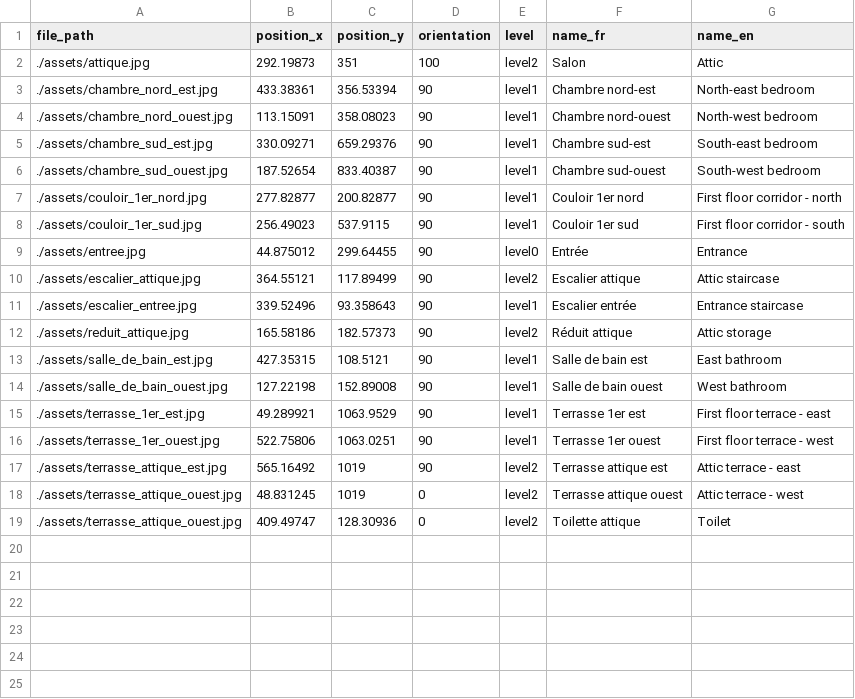
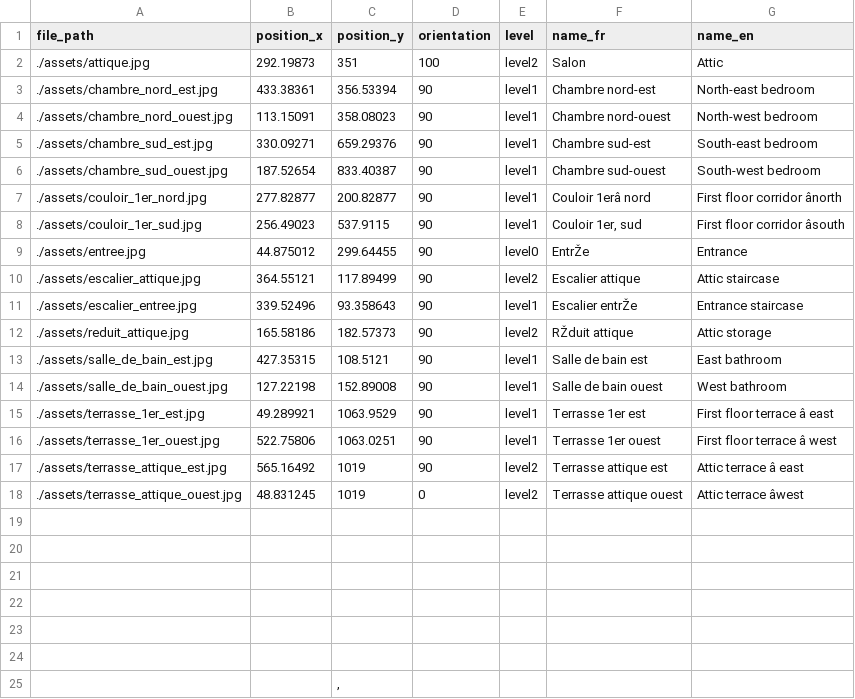
Before and after one commit to regislon/mylovelyhome, a CSV file: assets.csv, drawn as a sheet; the diff names each change by its address in the sheet, - before the commit and + after, or states it on an @@ line.

```diff
--- a/assets.csv
+++ b/assets.csv
-F7 (name_fr): Couloir 1er nord
+F7 (name_fr): Couloir 1erâ nord
-G7 (name_en): First floor corridor - north
+G7 (name_en): First floor corridor ânorth
-F8 (name_fr): Couloir 1er sud
+F8 (name_fr): Couloir 1er, sud
-G8 (name_en): First floor corridor - south
+G8 (name_en): First floor corridor âsouth
-F9 (name_fr): Entrée
+F9 (name_fr): EntrŽe
-F11 (name_fr): Escalier entrée
+F11 (name_fr): Escalier entrŽe
-F12 (name_fr): Réduit attique
+F12 (name_fr): RŽduit attique
-G15 (name_en): First floor terrace - east
+G15 (name_en): First floor terrace â east
-G16 (name_en): First floor terrace - west
+G16 (name_en): First floor terrace â west
-G17 (name_en): Attic terrace - east
+G17 (name_en): Attic terrace â east
-G18 (name_en): Attic terrace - west
+G18 (name_en): Attic terrace âwest
-row 19: ./assets/terrasse_attique_ouest.jpg | 409.49747 | 128.30936 | 0 | level2 | Toilette attique | Toilet
+row 19: (empty)
+row 20: (empty)
+row 21: (empty)
+row 22: (empty)
+row 23: (empty)
+row 24: (empty)
+row 25:  |  | ,
```
